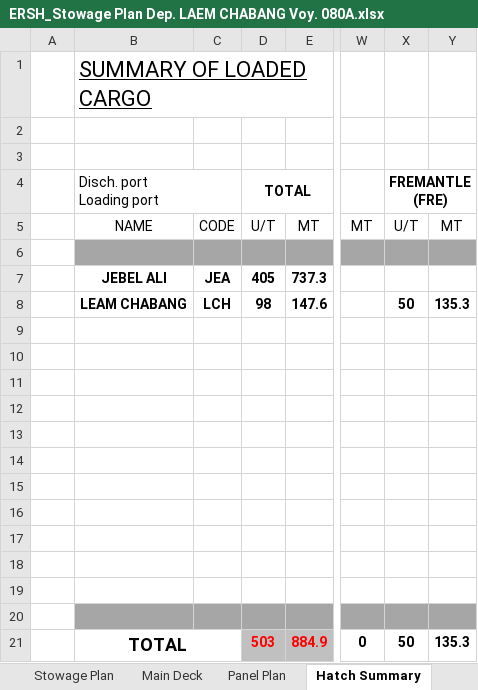
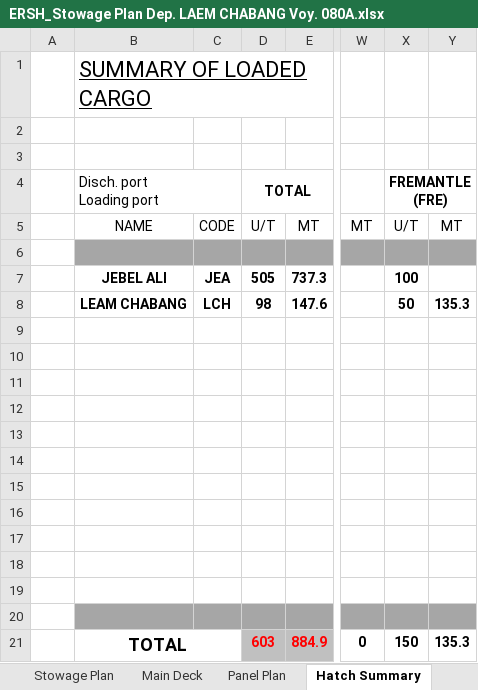
Before and after one commit to VasAtanasov/stowage-plan, an Excel workbook: 080A/ERSH_Stowage Plan Dep. LAEM CHABANG Voy. 080A.xlsx, sheet Hatch Summary, drawn as a sheet; only a part is shown, gaps mark what is left out; values as stored, in another font and other column widths than the file's, no borders; conditional formats not drawn; the diff names each change by its address in the sheet, - before the commit and + after, or states it on an @@ line.

```diff
--- a/080A/ERSH_Stowage Plan Dep. LAEM CHABANG Voy. 080A.xlsx (sheet Hatch Summary)
+++ b/080A/ERSH_Stowage Plan Dep. LAEM CHABANG Voy. 080A.xlsx (sheet Hatch Summary)
-D7 (TOTAL): 405
+D7 (TOTAL): 505
-X7 (FREMANTLE (FRE)): (empty)
+X7 (FREMANTLE (FRE)): 100
-D21 (TOTAL): 503
+D21 (TOTAL): 603
-X21 (FREMANTLE (FRE)): 50
+X21 (FREMANTLE (FRE)): 150
```
Also changed, not shown: sheet Stowage Plan, charts or pictures, 080A/ERSH_Discharging Plan_DARWIN_080A.xlsx, Stowage plan.xlsm, 1 other file.
